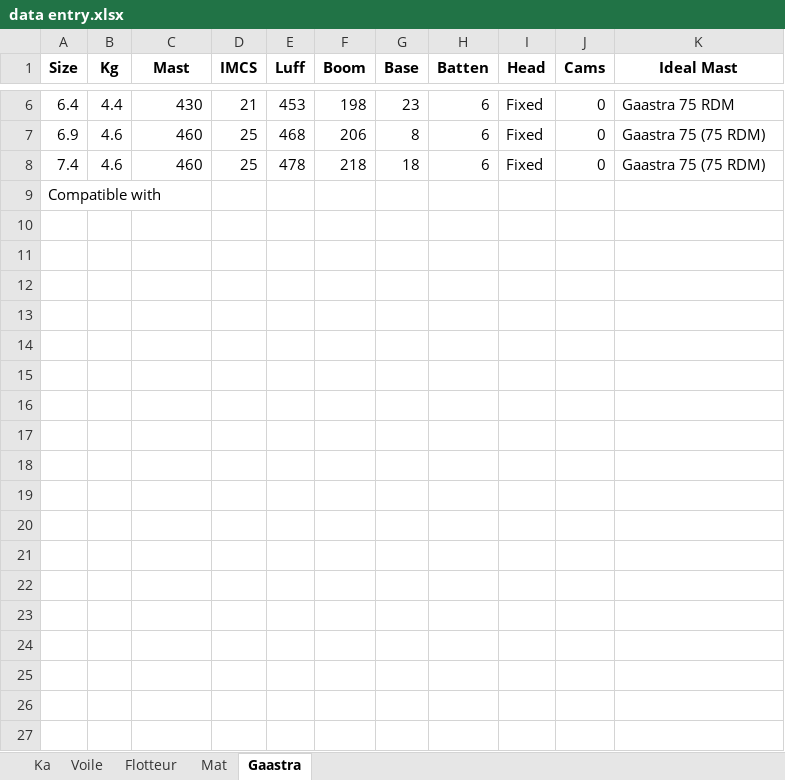
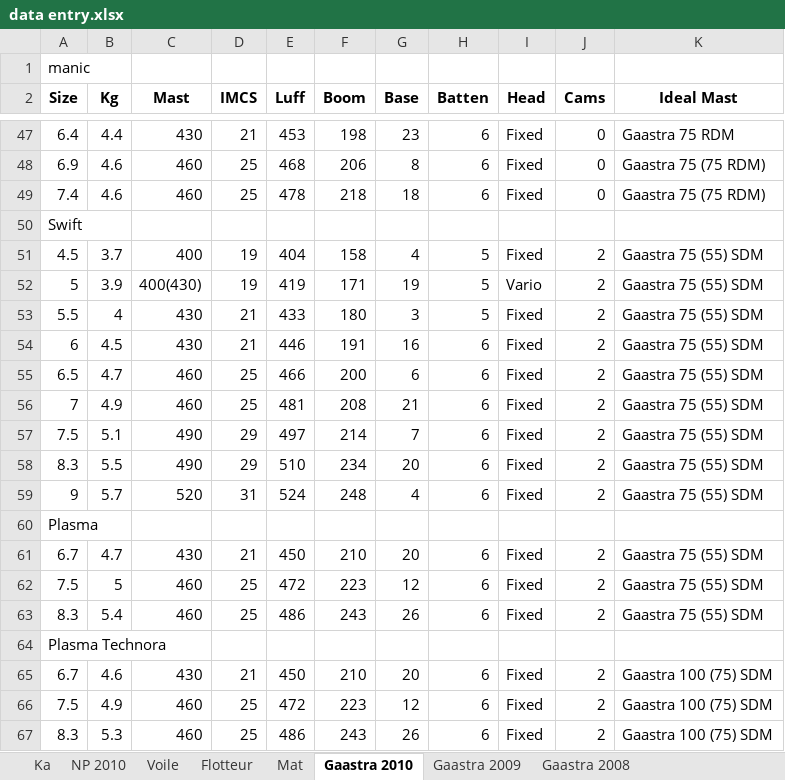
Before and after one commit to Tibi/quiver, an Excel workbook: data/data entry.xlsx, sheet Gaastra 2010, drawn as a sheet; only a part is shown, gaps mark what is left out; values as stored, in another font and other column widths than the file's, no borders; addresses are those after the commit; the diff covers the shown part only; the diff names each change by its address in the sheet, - before the commit and + after, or states it on an @@ line.

Commit message:
Added subcategories. Gaastra data.

```diff
--- a/data/data entry.xlsx (sheet Gaastra 2010)
+++ b/data/data entry.xlsx (sheet Gaastra 2010)
-sheet tab: Gaastra
+sheet tab: Gaastra 2010
+sheet tab: NP 2010
+sheet tab: Gaastra 2009
+sheet tab: Gaastra 2008
+row 1: manic
-A50 (Size): Compatible with
+A50 (Size): Swift
+row 51: 4.5 | 3.7 | 400 | 19 | 404 | 158 | 4 | 5 | Fixed | 2 | Gaastra 75 (55) SDM
+row 52: 5 | 3.9 | 400(430) | 19 | 419 | 171 | 19 | 5 | Vario | 2 | Gaastra 75 (55) SDM
+row 53: 5.5 | 4 | 430 | 21 | 433 | 180 | 3 | 5 | Fixed | 2 | Gaastra 75 (55) SDM
+row 54: 6 | 4.5 | 430 | 21 | 446 | 191 | 16 | 6 | Fixed | 2 | Gaastra 75 (55) SDM
+row 55: 6.5 | 4.7 | 460 | 25 | 466 | 200 | 6 | 6 | Fixed | 2 | Gaastra 75 (55) SDM
+row 56: 7 | 4.9 | 460 | 25 | 481 | 208 | 21 | 6 | Fixed | 2 | Gaastra 75 (55) SDM
+row 57: 7.5 | 5.1 | 490 | 29 | 497 | 214 | 7 | 6 | Fixed | 2 | Gaastra 75 (55) SDM
+row 58: 8.3 | 5.5 | 490 | 29 | 510 | 234 | 20 | 6 | Fixed | 2 | Gaastra 75 (55) SDM
+row 59: 9 | 5.7 | 520 | 31 | 524 | 248 | 4 | 6 | Fixed | 2 | Gaastra 75 (55) SDM
+row 60: Plasma
+row 61: 6.7 | 4.7 | 430 | 21 | 450 | 210 | 20 | 6 | Fixed | 2 | Gaastra 75 (55) SDM
+row 62: 7.5 | 5 | 460 | 25 | 472 | 223 | 12 | 6 | Fixed | 2 | Gaastra 75 (55) SDM
+row 63: 8.3 | 5.4 | 460 | 25 | 486 | 243 | 26 | 6 | Fixed | 2 | Gaastra 75 (55) SDM
+row 64: Plasma Technora
+row 65: 6.7 | 4.6 | 430 | 21 | 450 | 210 | 20 | 6 | Fixed | 2 | Gaastra 100 (75) SDM
+row 66: 7.5 | 4.9 | 460 | 25 | 472 | 223 | 12 | 6 | Fixed | 2 | Gaastra 100 (75) SDM
+row 67: 8.3 | 5.3 | 460 | 25 | 486 | 243 | 26 | 6 | Fixed | 2 | Gaastra 100 (75) SDM
```
Also changed, not shown: 77 added rows elsewhere in this sheet, charts or pictures, 10 other files.
